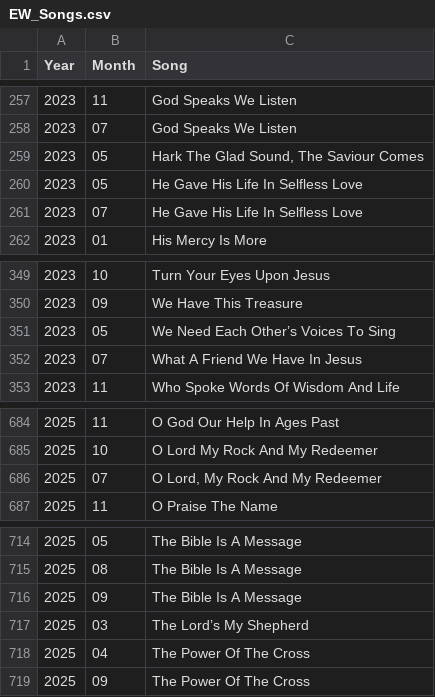
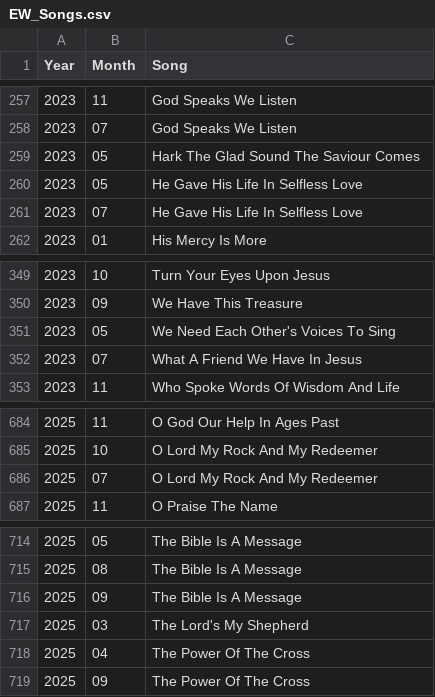
Before and after one commit to Samdh125/pages, a CSV file: EW_Songs.csv, drawn as a sheet; only a part is shown, gaps mark what is left out; the diff covers the shown part only.

```diff
--- a/EW_Songs.csv
+++ b/EW_Songs.csv
@@ -259 +259 @@
-2023, 05,"Hark The Glad Sound, The Saviour Comes"
+2023, 05, Hark The Glad Sound The Saviour Comes
@@ -351 +351 @@
-2023, 05,We Need Each Other’s Voices To Sing
+2023, 05, We Need Each Other's Voices To Sing
@@ -686 +686 @@
-2025, 07,"O Lord, My Rock And My Redeemer"
+2025, 07, O Lord My Rock And My Redeemer
@@ -717 +717 @@
-2025, 03,The Lord’s My Shepherd
+2025, 03, The Lord's My Shepherd
```
Also changed, not shown: 8 added rows and 13 edited cells elsewhere in this file.
